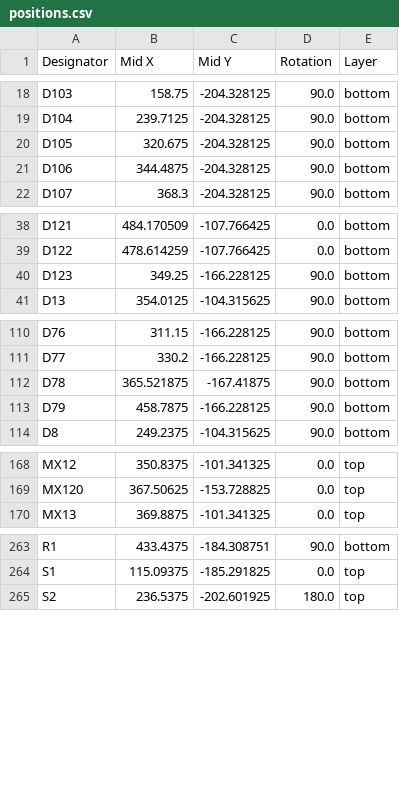
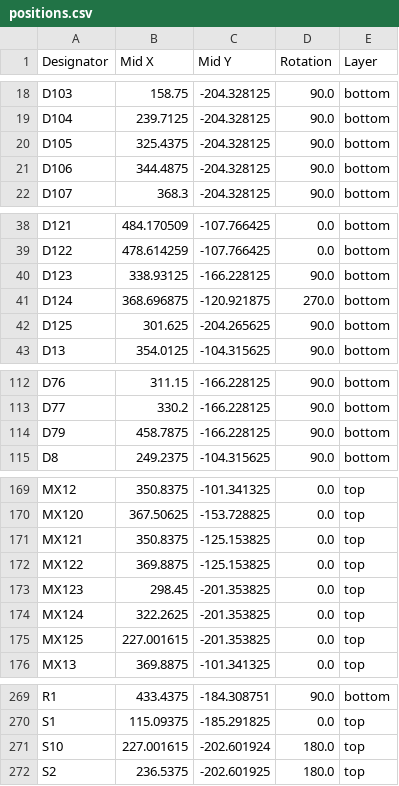
Before and after one commit to tiefseekrebs/Fullsize-Universal-Keyboard-Circuitry-10X, a CSV file: fukc10X/production/positions.csv, drawn as a sheet; only a part is shown, gaps mark what is left out; the diff covers the shown part only.

Commit message:
silkscreen adjustment. 87U bottom row with 6u spacebar added.

```diff
--- a/fukc10X/production/positions.csv
+++ b/fukc10X/production/positions.csv
@@ -19,3 +19,3 @@ D103,158.75,-204.328125,90.0,bottom
 D104,239.7125,-204.328125,90.0,bottom
-D105,320.675,-204.328125,90.0,bottom
+D105,325.4375,-204.328125,90.0,bottom
 D106,344.4875,-204.328125,90.0,bottom
@@ -39,3 +39,5 @@ D121,484.170509,-107.766425,0.0,bottom
 D122,478.614259,-107.766425,0.0,bottom
-D123,349.25,-166.228125,90.0,bottom
+D123,338.93125,-166.228125,90.0,bottom
+D124,368.696875,-120.921875,270.0,bottom
+D125,301.625,-204.265625,90.0,bottom
 D13,354.0125,-104.315625,90.0,bottom
@@ -111,3 +113,2 @@ D76,311.15,-166.228125,90.0,bottom
 D77,330.2,-166.228125,90.0,bottom
-D78,365.521875,-167.41875,90.0,bottom
 D79,458.7875,-166.228125,90.0,bottom
@@ -169,2 +170,7 @@ MX12,350.8375,-101.341325,0.0,top
 MX120,367.50625,-153.728825,0.0,top
+MX121,350.8375,-125.153825,0.0,top
+MX122,369.8875,-125.153825,0.0,top
+MX123,298.45,-201.353825,0.0,top
+MX124,322.2625,-201.353825,0.0,top
+MX125,227.001615,-201.353825,0.0,top
 MX13,369.8875,-101.341325,0.0,top
@@ -264,2 +270,3 @@ R1,433.4375,-184.308751,90.0,bottom
 S1,115.09375,-185.291825,0.0,top
+S10,227.001615,-202.601924,180.0,top
 S2,236.5375,-202.601925,180.0,top
```
Also changed, not shown: 2 edited cells elsewhere in this file, fukc10X/production/bom.csv, fukc10X/production/designators.csv, 38 other files.
